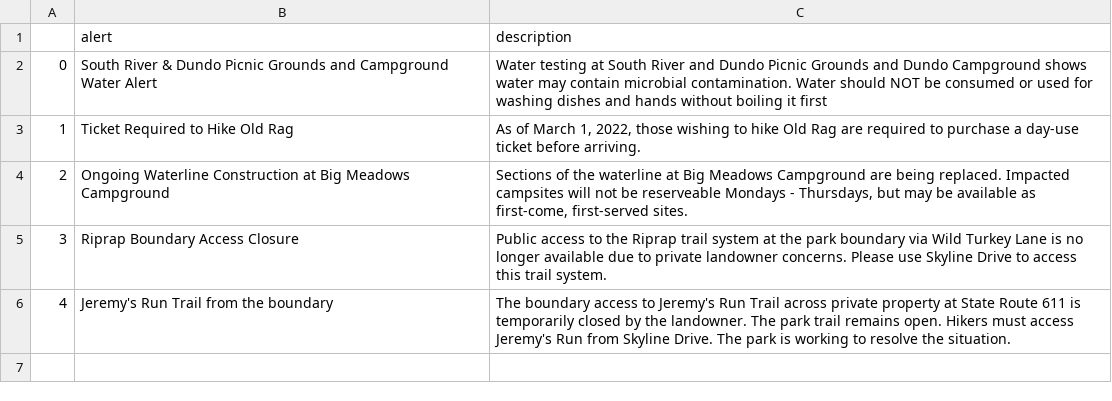
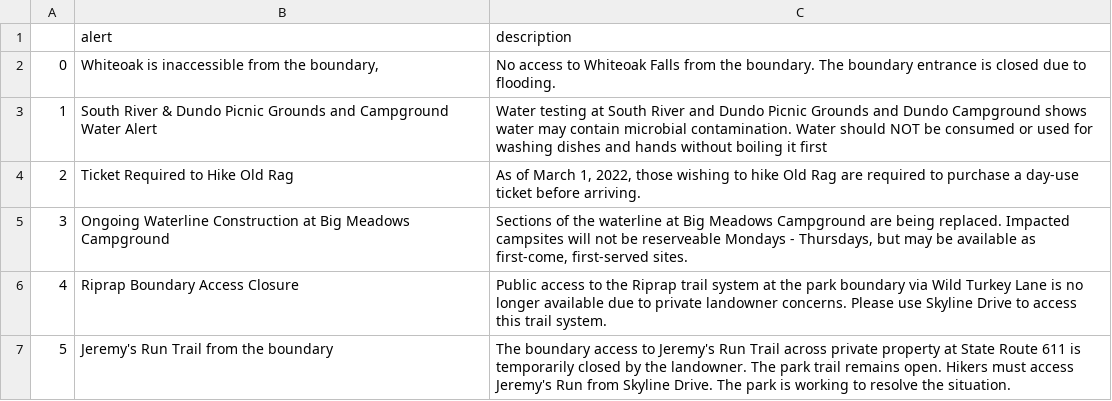
Before and after one commit to amarton/scrape-snp, a CSV file: csv-results/SNP-alerts.csv, drawn as a sheet; addresses are those after the commit; the diff names each change by its address in the sheet, - before the commit and + after, or states it on an @@ line.

```diff
--- a/csv-results/SNP-alerts.csv
+++ b/csv-results/SNP-alerts.csv
+row 2: 0 | Whiteoak is inaccessible from the boundary, | No access to Whiteoak Falls from the boundary. The boundary entrance is closed due to flooding.
@@ column A renumbered from row 3 down @@
```
Also changed, not shown: 1 other file.
